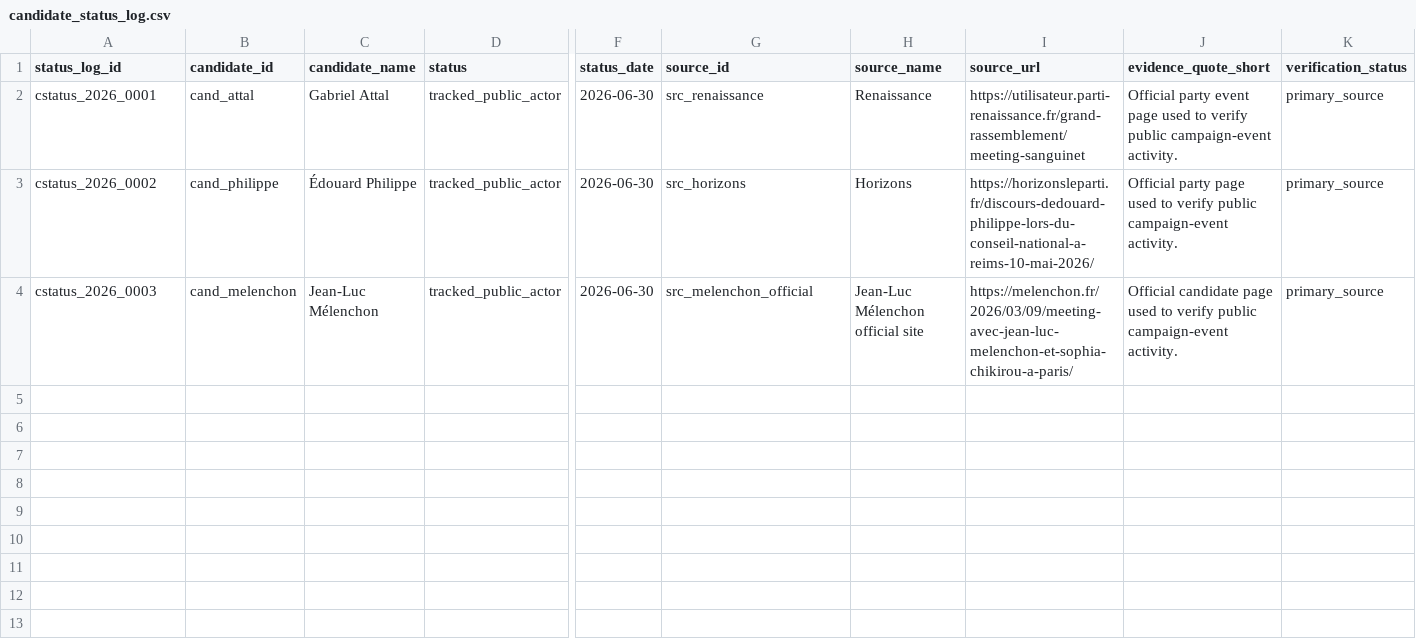
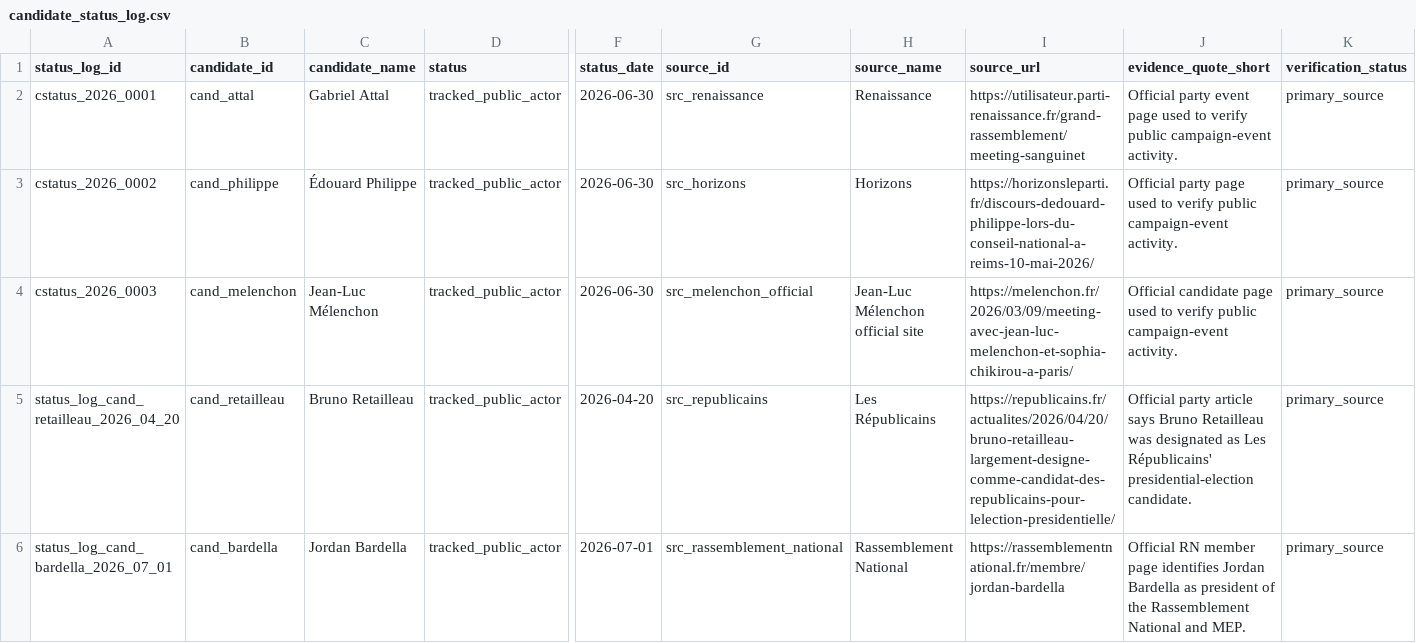
Before and after one commit to openeventbits/france-2027-election-data, a CSV file: data/candidate_status_log.csv, drawn as a sheet; only a part is shown, gaps mark what is left out; rows hold the shown columns only; the diff names each change by its address in the sheet, - before the commit and + after, or states it on an @@ line.

```diff
--- a/data/candidate_status_log.csv
+++ b/data/candidate_status_log.csv
+row 5: status_log_cand_retailleau_2026_04_20 | cand_retailleau | Bruno Retailleau | tracked_public_actor | 2026-04-20 | src_republicains | Les Républicains | https://republicains.fr/actualites/2026/04/20/bruno-retailleau-largement-designe-comme-candidat-des-republicains-pour-lelection-presidentielle/ | Official party article says Bruno Retailleau was designated as Les Républicains' presidential-election candidate. | primary_source
+row 6: status_log_cand_bardella_2026_07_01 | cand_bardella | Jordan Bardella | tracked_public_actor | 2026-07-01 | src_rassemblement_national | Rassemblement National | https://rassemblementnational.fr/membre/jordan-bardella | Official RN member page identifies Jordan Bardella as president of the Rassemblement National and MEP. | primary_source
```
Also changed, not shown: data/campaign_events.csv, data/candidates.csv, 4 other files.
